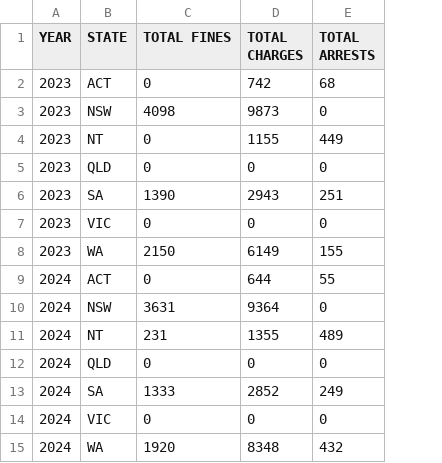
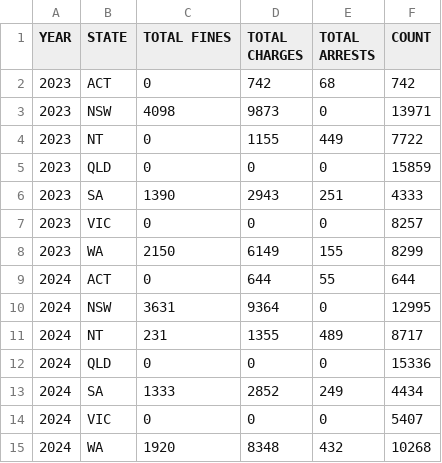
Before and after one commit to j26046183-hue/COS30045-GROUP-ASSIGNMENT, a CSV file: data/breathtest_by_state.csv, drawn as a sheet; the diff names each change by its address in the sheet, - before the commit and + after, or states it on an @@ line.

```diff
--- a/data/breathtest_by_state.csv
+++ b/data/breathtest_by_state.csv
+column F (COUNT), rows 2-15: 742 | 13971 | 7722 | 15859 | 4333 | 8257 | 8299 | 644 | 12995 | 8717 | 15336 | 4434 | 5407 | 10268
```
Also changed, not shown: 8 other files.
